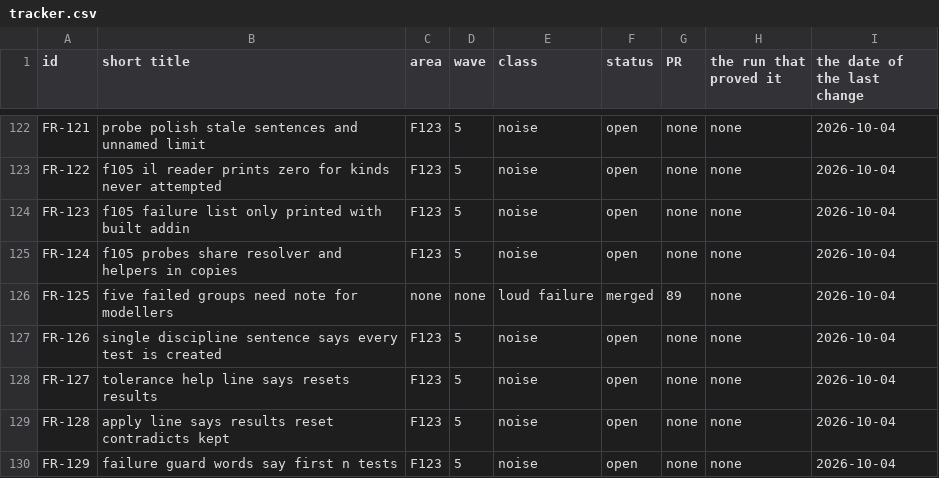
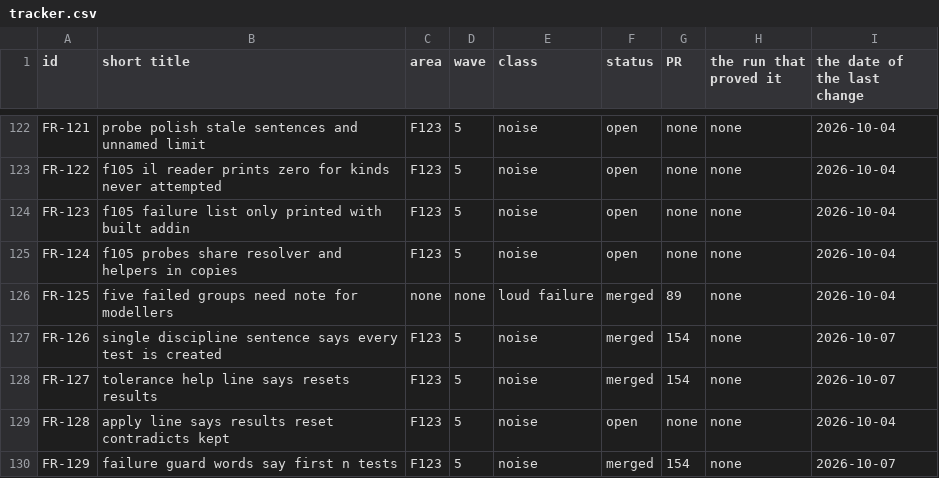
Before and after one commit to baderrahal/PAR_NWC-Federator-V2, a CSV file: steps/tracker.csv, drawn as a sheet; only a part is shown, gaps mark what is left out; the diff covers the shown part only.

Commit message:
The close of 2026-10-07: STATE NIGHT, Q143 recorded, lane B's F121 and F123 folded, F132's add-in half in review
Bader's STOP SAFELY procedure and Q143 item 14. Nine product fixes merged today, the expected
release from the pace 2026-10-13, both on the page. Q143 written under its number with his words,
F121's six items as 150 and F123's nine as 151 and 154 set in the tracker, step 364 proven by a
run, F132 in review with rows F132-R4 and F132-R5 from the breaker of its add-in half, attempt 2
in the morning. The keep-awake stopped, no Navisworks of the loop runs.

```diff
--- a/steps/tracker.csv
+++ b/steps/tracker.csv
@@ -126,5 +126,5 @@ FR-124,f105 probes share resolver and helpers in copies,F123,5,noise,open,none,n
 FR-125,five failed groups need note for modellers,none,none,loud failure,merged,89,none,2026-10-04
-FR-126,single discipline sentence says every test is created,F123,5,noise,open,none,none,2026-10-04
-FR-127,tolerance help line says resets results,F123,5,noise,open,none,none,2026-10-04
+FR-126,single discipline sentence says every test is created,F123,5,noise,merged,154,none,2026-10-07
+FR-127,tolerance help line says resets results,F123,5,noise,merged,154,none,2026-10-07
 FR-128,apply line says results reset contradicts kept,F123,5,noise,open,none,none,2026-10-04
-FR-129,failure guard words say first n tests,F123,5,noise,open,none,none,2026-10-04
+FR-129,failure guard words say first n tests,F123,5,noise,merged,154,none,2026-10-07
```
Also changed, not shown: 3 added rows and 47 edited cells elsewhere in this file, 4 other files.
